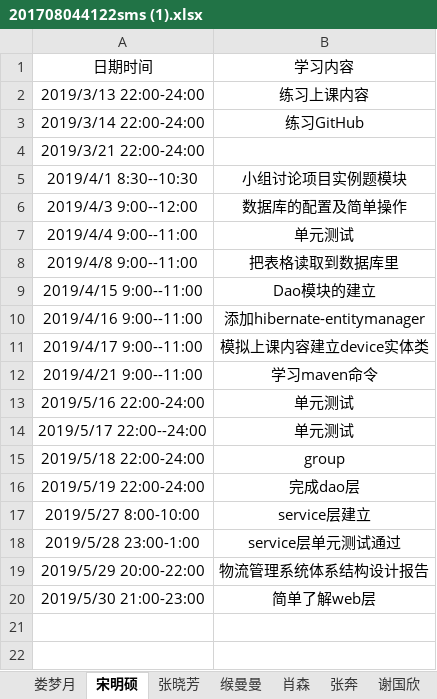
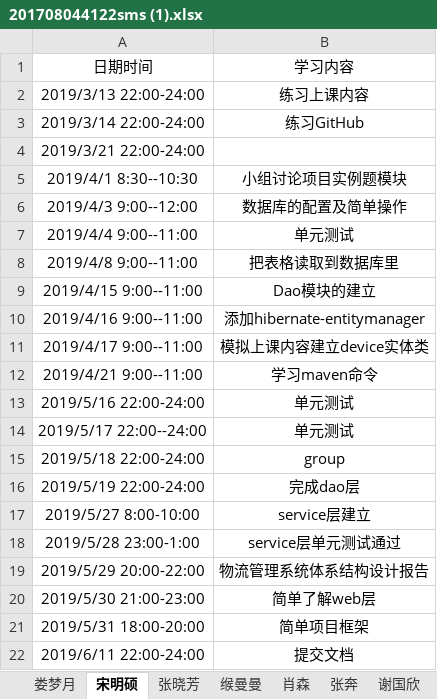
Before and after one commit to jspringlearn/J-learning, an Excel workbook: doc/小组log日志/201708044122sms (1).xlsx, sheet 宋明硕, drawn as a sheet; values as stored, in another font and other column widths than the file's, no borders; the diff names each change by its address in the sheet, - before the commit and + after, or states it on an @@ line.

Commit message:
0 Signed-off-by: 2818724775 <2818724775@qq.com>

```diff
--- a/doc/小组log日志/201708044122sms (1).xlsx (sheet 宋明硕)
+++ b/doc/小组log日志/201708044122sms (1).xlsx (sheet 宋明硕)
+row 21: 2019/5/31 18:00-20:00 | 简单项目框架
+row 22: 2019/6/11 22:00-24:00 | 提交文档
```
